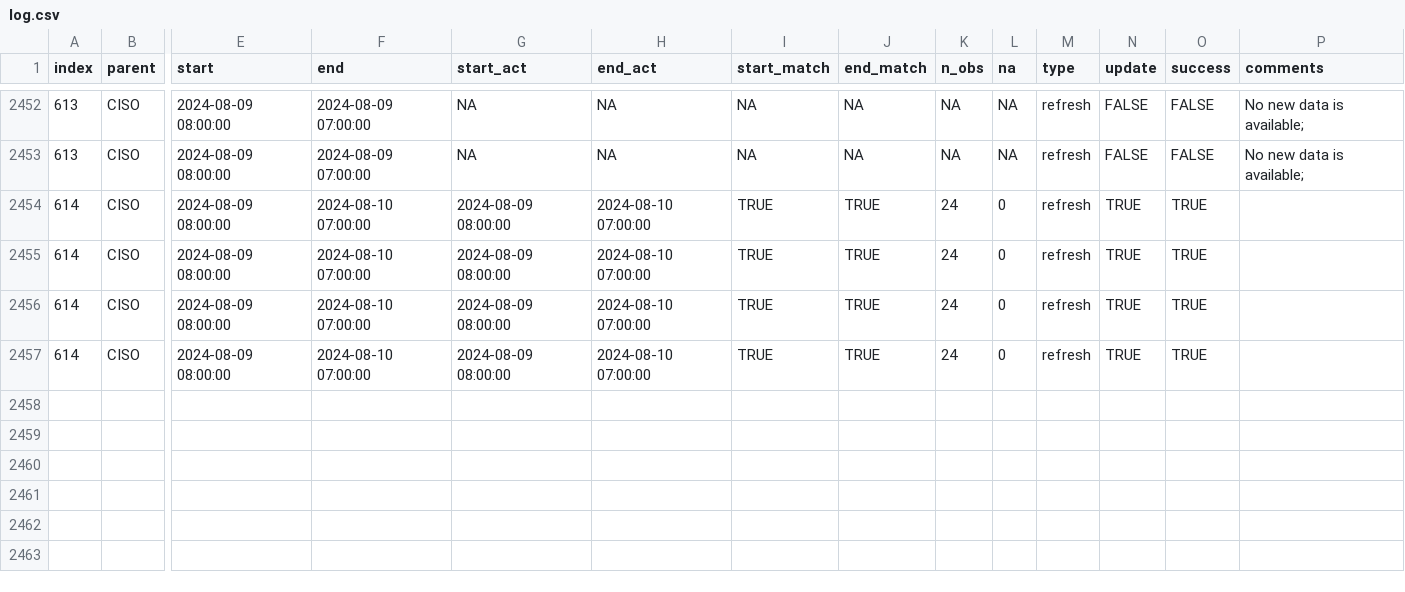
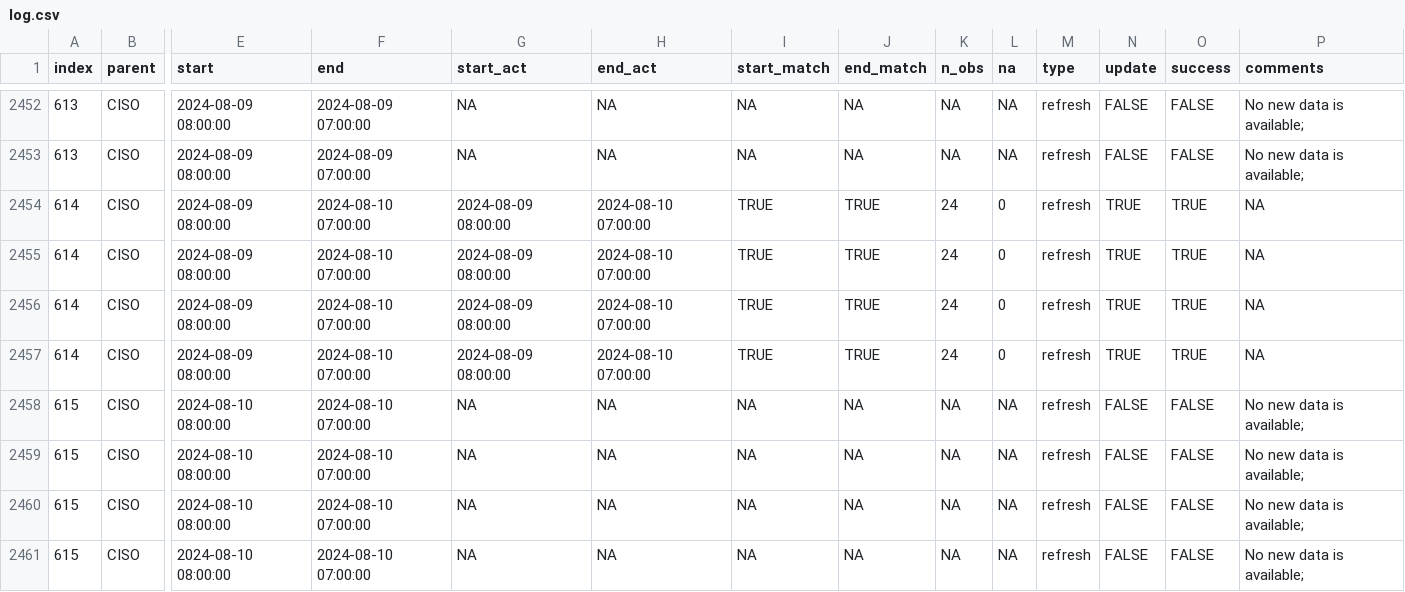
Before and after one commit to RamiKrispin/useR2024-pipeline-workshop, a CSV file: data/log.csv, drawn as a sheet; only a part is shown, gaps mark what is left out; rows hold the shown columns only; the diff names each change by its address in the sheet, - before the commit and + after, or states it on an @@ line.

Commit message:
Auto update of the data

```diff
--- a/data/log.csv
+++ b/data/log.csv
-P2454:P2457 (comments): (empty)
+P2454:P2457 (comments): NA
+row 2458: 615 | CISO | 2024-08-10 08:00:00 | 2024-08-10 07:00:00 | NA | NA | NA | NA | NA | NA | refresh | FALSE | FALSE | No new data is available;
+row 2459: 615 | CISO | 2024-08-10 08:00:00 | 2024-08-10 07:00:00 | NA | NA | NA | NA | NA | NA | refresh | FALSE | FALSE | No new data is available;
+row 2460: 615 | CISO | 2024-08-10 08:00:00 | 2024-08-10 07:00:00 | NA | NA | NA | NA | NA | NA | refresh | FALSE | FALSE | No new data is available;
+row 2461: 615 | CISO | 2024-08-10 08:00:00 | 2024-08-10 07:00:00 | NA | NA | NA | NA | NA | NA | refresh | FALSE | FALSE | No new data is available;
```
Also changed, not shown: 2 other files.
